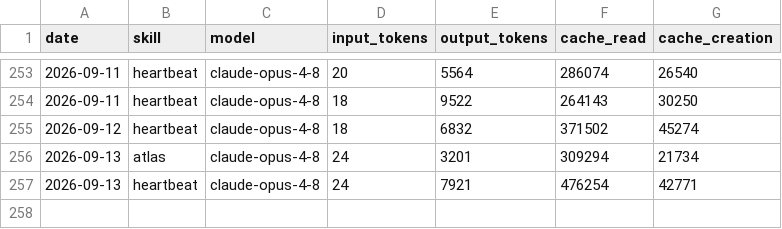
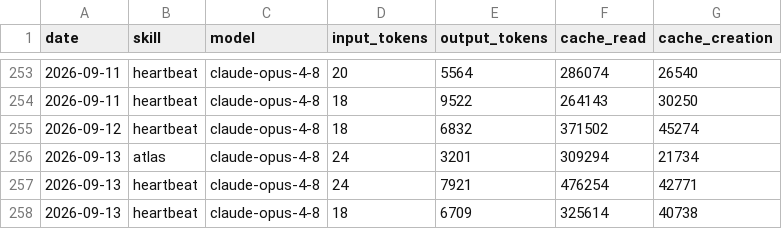
Before and after one commit to CrystalArchitect/aeon-atlas, a CSV file: memory/token-usage.csv, drawn as a sheet; only a part is shown, gaps mark what is left out; the diff names each change by its address in the sheet, - before the commit and + after, or states it on an @@ line.

Commit message:
chore(heartbeat): auto-commit 2026-09-13

```diff
--- a/memory/token-usage.csv
+++ b/memory/token-usage.csv
+row 258: 2026-09-13 | heartbeat | claude-opus-4-8 | 18 | 6709 | 325614 | 40738
```
Also changed, not shown: 3 other files.
